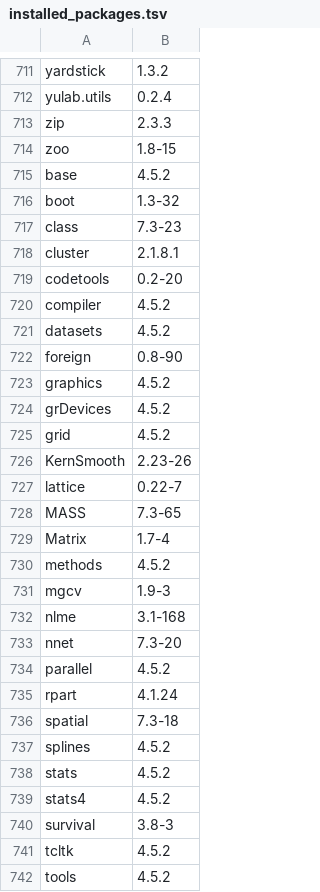
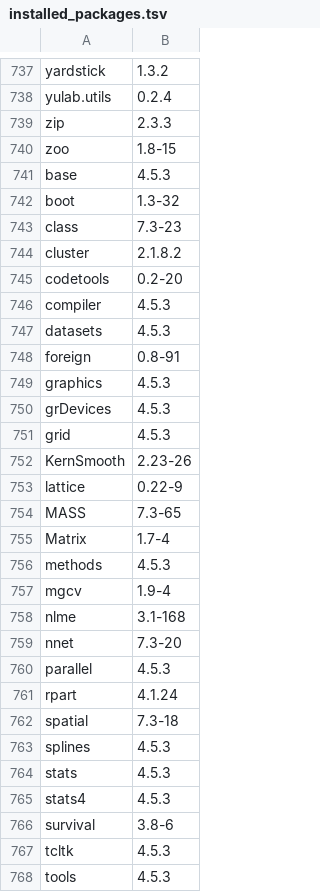
Before and after one commit to microDM/OMA-Rstudio-server, a TSV file: installed_packages.tsv, drawn as a sheet; only a part is shown, gaps mark what is left out; the diff covers the shown part only.

```diff
--- a/installed_packages.tsv
+++ b/installed_packages.tsv
@@ -714,29 +740,29 @@ zip	2.3.3
 zoo	1.8-15
-base	4.5.2
+base	4.5.3
 boot	1.3-32
 class	7.3-23
-cluster	2.1.8.1
+cluster	2.1.8.2
 codetools	0.2-20
-compiler	4.5.2
-datasets	4.5.2
-foreign	0.8-90
-graphics	4.5.2
-grDevices	4.5.2
-grid	4.5.2
+compiler	4.5.3
+datasets	4.5.3
+foreign	0.8-91
+graphics	4.5.3
+grDevices	4.5.3
+grid	4.5.3
 KernSmooth	2.23-26
-lattice	0.22-7
+lattice	0.22-9
 MASS	7.3-65
 Matrix	1.7-4
-methods	4.5.2
-mgcv	1.9-3
+methods	4.5.3
+mgcv	1.9-4
 nlme	3.1-168
 nnet	7.3-20
-parallel	4.5.2
+parallel	4.5.3
 rpart	4.1.24
 spatial	7.3-18
-splines	4.5.2
-stats	4.5.2
-stats4	4.5.2
-survival	3.8-3
-tcltk	4.5.2
-tools	4.5.2
+splines	4.5.3
+stats	4.5.3
+stats4	4.5.3
+survival	3.8-6
+tcltk	4.5.3
+tools	4.5.3
```
Also changed, not shown: 27 added rows, 1 removed row and 40 edited cells elsewhere in this file.
